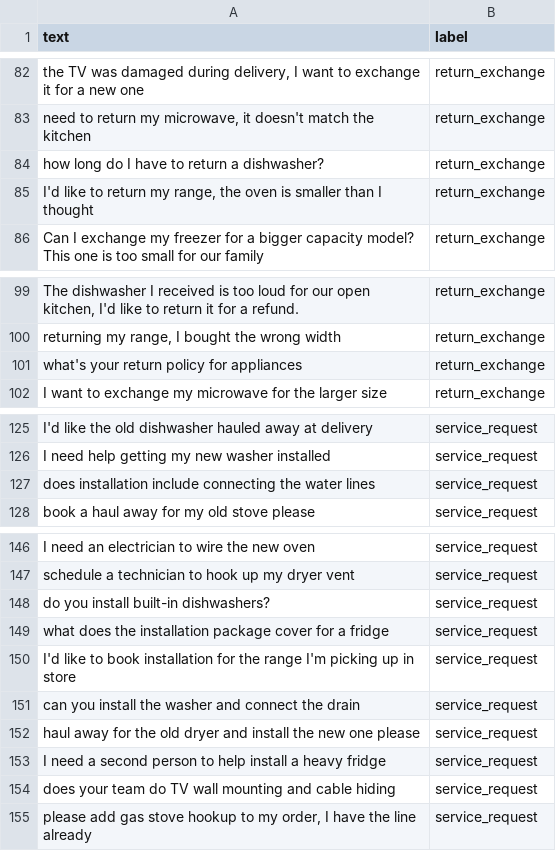
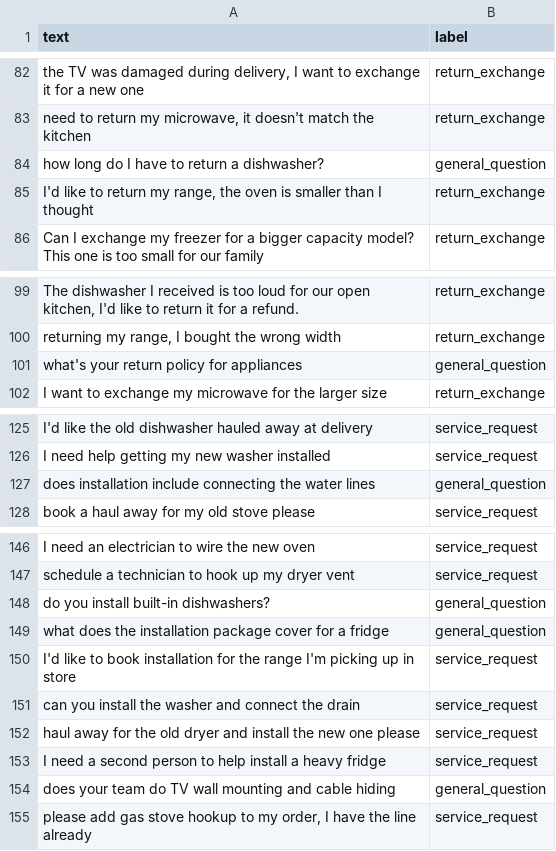
Before and after one commit to vwong21/atlas-ai, a CSV file: ml-service/data/cases.csv, drawn as a sheet; only a part is shown, gaps mark what is left out; the diff covers the shown part only.

```diff
--- a/ml-service/data/cases.csv
+++ b/ml-service/data/cases.csv
@@ -83,3 +83,3 @@ text,label
 "need to return my microwave, it doesn't match the kitchen",return_exchange
-"how long do I have to return a dishwasher?",return_exchange
+"how long do I have to return a dishwasher?",general_question
 "I'd like to return my range, the oven is smaller than I thought",return_exchange
@@ -100,3 +100,3 @@ text,label
 "returning my range, I bought the wrong width",return_exchange
-"what's your return policy for appliances",return_exchange
+"what's your return policy for appliances",general_question
 "I want to exchange my microwave for the larger size",return_exchange
@@ -126,3 +126,3 @@ text,label
 "I need help getting my new washer installed",service_request
-"does installation include connecting the water lines",service_request
+"does installation include connecting the water lines",general_question
 "book a haul away for my old stove please",service_request
@@ -147,4 +147,4 @@ text,label
 "schedule a technician to hook up my dryer vent",service_request
-"do you install built-in dishwashers?",service_request
-"what does the installation package cover for a fridge",service_request
+"do you install built-in dishwashers?",general_question
+"what does the installation package cover for a fridge",general_question
 "I'd like to book installation for the range I'm picking up in store",service_request
@@ -153,3 +153,3 @@ text,label
 "I need a second person to help install a heavy fridge",service_request
-"does your team do TV wall mounting and cable hiding",service_request
+"does your team do TV wall mounting and cable hiding",general_question
 "please add gas stove hookup to my order, I have the line already",service_request
```
Also changed, not shown: 32 added rows elsewhere in this file, 1 other file.
